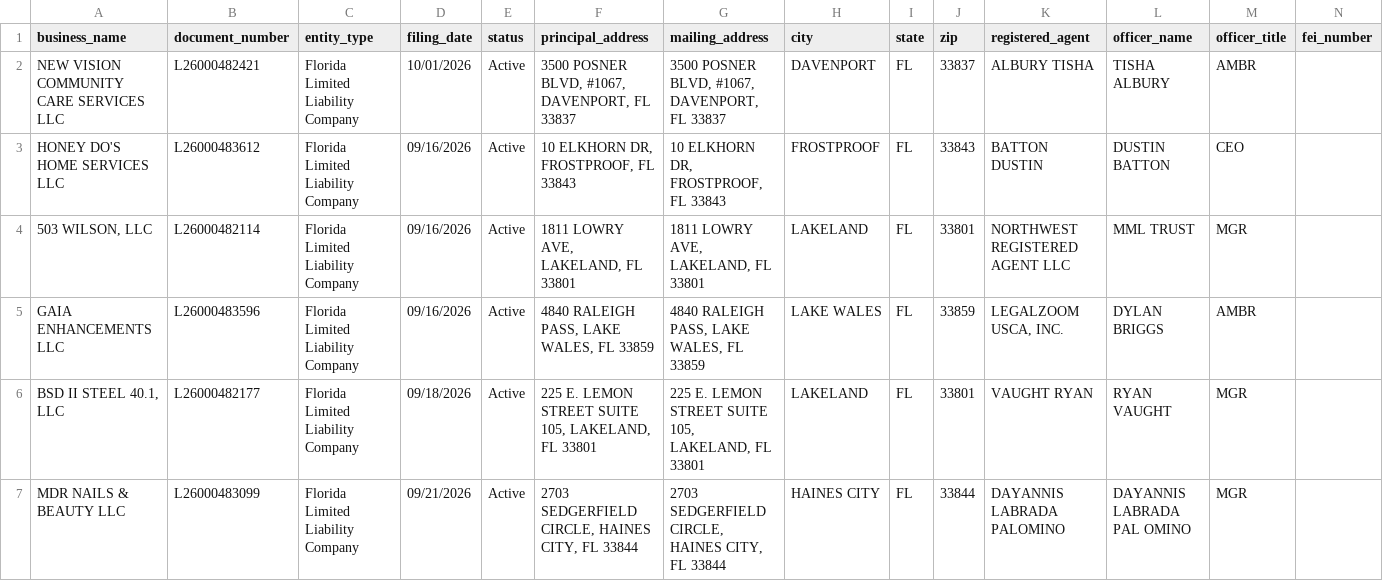
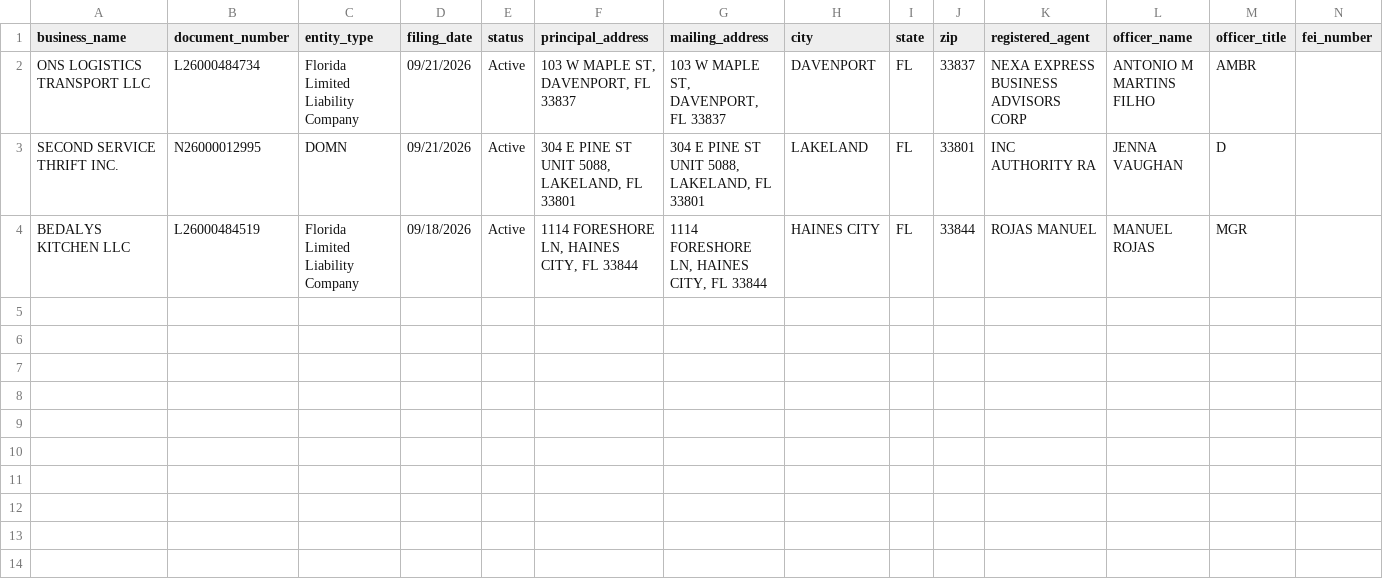
Before and after one commit to state-of-the-spark/spark-sites, a CSV file: agents/biz-scout/data/polk-county-new-this-week.csv, drawn as a sheet.

```diff
--- a/agents/biz-scout/data/polk-county-new-this-week.csv
+++ b/agents/biz-scout/data/polk-county-new-this-week.csv
@@ -1,7 +1,4 @@
 business_name,document_number,entity_type,filing_date,status,principal_address,mailing_address,city,state,zip,registered_agent,officer_name,officer_title,fei_number
-NEW VISION COMMUNITY CARE SERVICES LLC,L26000482421,Florida Limited Liability Company,10/01/2026,Active,"3500 POSNER BLVD, #1067, DAVENPORT, FL 33837","3500 POSNER BLVD, #1067, DAVENPORT, FL 33837",DAVENPORT,FL,33837,ALBURY TISHA,TISHA ALBURY,AMBR,
-HONEY DO'S HOME SERVICES LLC,L26000483612,Florida Limited Liability Company,09/16/2026,Active,"10 ELKHORN DR, FROSTPROOF, FL 33843","10 ELKHORN DR, FROSTPROOF, FL 33843",FROSTPROOF,FL,33843,BATTON DUSTIN,DUSTIN BATTON,CEO,
-"503 WILSON, LLC",L26000482114,Florida Limited Liability Company,09/16/2026,Active,"1811 LOWRY AVE, LAKELAND, FL 33801","1811 LOWRY AVE, LAKELAND, FL 33801",LAKELAND,FL,33801,NORTHWEST REGISTERED AGENT LLC,MML TRUST,MGR,
-GAIA ENHANCEMENTS LLC,L26000483596,Florida Limited Liability Company,09/16/2026,Active,"4840 RALEIGH PASS, LAKE WALES, FL 33859","4840 RALEIGH PASS, LAKE WALES, FL 33859",LAKE WALES,FL,33859,"LEGALZOOM USCA, INC.",DYLAN BRIGGS,AMBR,
-"BSD II STEEL 40.1, LLC",L26000482177,Florida Limited Liability Company,09/18/2026,Active,"225 E. LEMON STREET SUITE 105, LAKELAND, FL 33801","225 E. LEMON STREET SUITE 105, LAKELAND, FL 33801",LAKELAND,FL,33801,VAUGHT RYAN,RYAN VAUGHT,MGR,
-MDR NAILS & BEAUTY LLC,L26000483099,Florida Limited Liability Company,09/21/2026,Active,"2703 SEDGERFIELD CIRCLE, HAINES CITY, FL 33844","2703 SEDGERFIELD CIRCLE, HAINES CITY, FL 33844",HAINES CITY,FL,33844,DAYANNIS LABRADA PALOMINO,DAYANNIS LABRADA PAL OMINO,MGR,
+ONS LOGISTICS TRANSPORT LLC,L26000484734,Florida Limited Liability Company,09/21/2026,Active,"103 W MAPLE ST, DAVENPORT, FL 33837","103 W MAPLE ST, DAVENPORT, FL 33837",DAVENPORT,FL,33837,NEXA EXPRESS BUSINESS ADVISORS CORP,ANTONIO M MARTINS FILHO,AMBR,
+SECOND SERVICE THRIFT INC.,N26000012995,DOMN,09/21/2026,Active,"304 E PINE ST UNIT 5088, LAKELAND, FL 33801","304 E PINE ST UNIT 5088, LAKELAND, FL 33801",LAKELAND,FL,33801,INC AUTHORITY RA,JENNA VAUGHAN,D,
+BEDALYS KITCHEN LLC,L26000484519,Florida Limited Liability Company,09/18/2026,Active,"1114 FORESHORE LN, HAINES CITY, FL 33844","1114 FORESHORE LN, HAINES CITY, FL 33844",HAINES CITY,FL,33844,ROJAS MANUEL,MANUEL ROJAS,MGR,
```
Also changed, not shown: agents/biz-scout/data/polk-county-businesses.csv, 1 other file.
